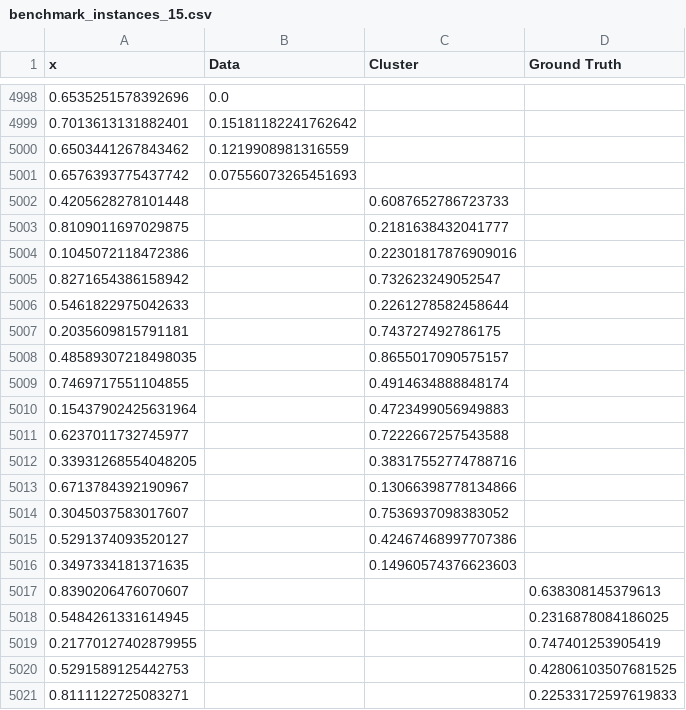
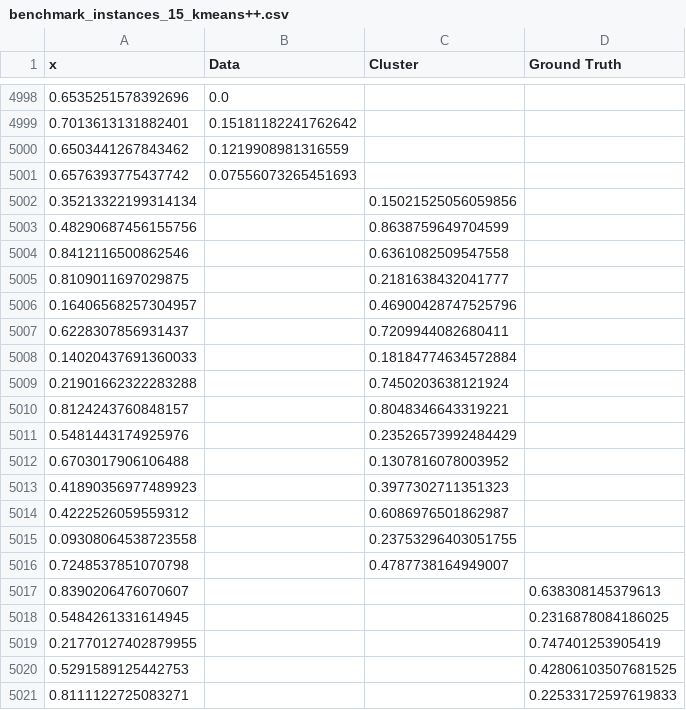
Before and after one commit to maiconcv/k-means, a CSV file: results/benchmark_instances_15_kmeans++.csv (was results/benchmark_instances_15.csv), drawn as a sheet; only a part is shown, gaps mark what is left out.

```diff
--- a/results/benchmark_instances_15.csv
+++ b/results/benchmark_instances_15_kmeans++.csv
@@ -5001,17 +5001,17 @@ x,Data,Cluster,Ground Truth
 0.6576393775437742,0.07556073265451693,,
-0.4205628278101448,,0.6087652786723733,
+0.35213322199314134,,0.15021525056059856,
+0.48290687456155756,,0.8638759649704599,
+0.8412116500862546,,0.6361082509547558,
 0.8109011697029875,,0.2181638432041777,
-0.1045072118472386,,0.22301817876909016,
-0.8271654386158942,,0.732623249052547,
-0.5461822975042633,,0.2261278582458644,
-0.2035609815791181,,0.743727492786175,
-0.48589307218498035,,0.8655017090575157,
-0.7469717551104855,,0.4914634888848174,
-0.15437902425631964,,0.4723499056949883,
-0.6237011732745977,,0.7222667257543588,
-0.33931268554048205,,0.38317552774788716,
-0.6713784392190967,,0.13066398778134866,
-0.3045037583017607,,0.7536937098383052,
-0.5291374093520127,,0.42467468997707386,
-0.3497334181371635,,0.14960574376623603,
+0.16406568257304957,,0.46900428747525796,
+0.6228307856931437,,0.7209944082680411,
+0.14020437691360033,,0.18184774634572884,
+0.21901662322283288,,0.7450203638121924,
+0.8124243760848157,,0.8048346643319221,
+0.5481443174925976,,0.23526573992484429,
+0.6703017906106488,,0.1307816078003952,
+0.41890356977489923,,0.3977302711351323,
+0.4222526059559312,,0.6086976501862987,
+0.09308064538723558,,0.23753296403051755,
+0.7248537851070798,,0.4787738164949007,
 0.8390206476070607,,,0.638308145379613
```
Also changed, not shown: 4 other files.
